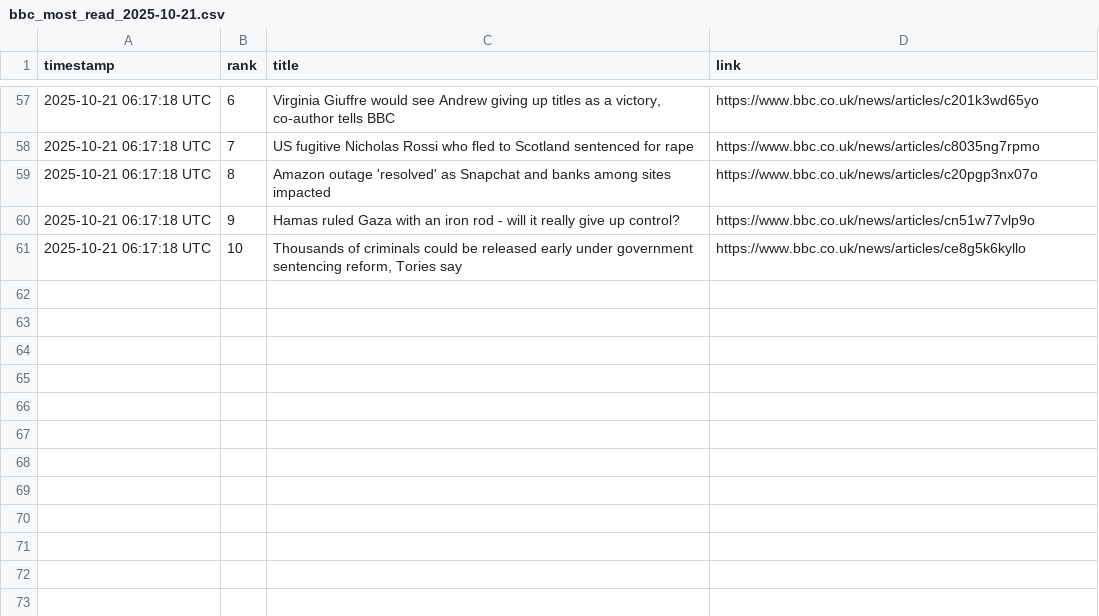
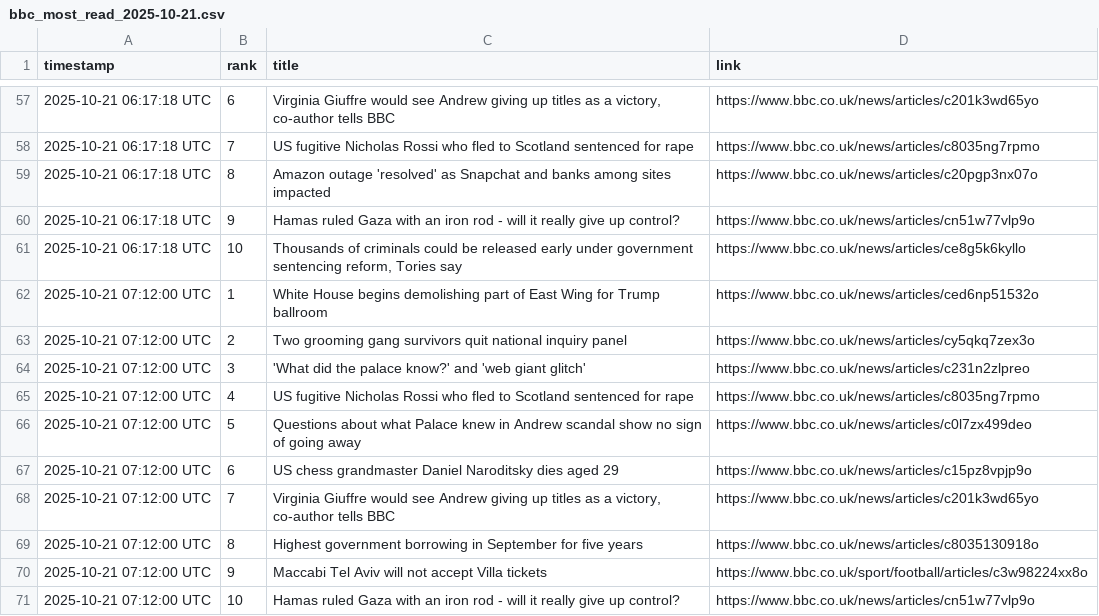
Before and after one commit to alastairherd/bbc_news_logger, a CSV file: data/bbc_most_read_2025-10-21.csv, drawn as a sheet; only a part is shown, gaps mark what is left out; the diff names each change by its address in the sheet, - before the commit and + after, or states it on an @@ line.

```diff
--- a/data/bbc_most_read_2025-10-21.csv
+++ b/data/bbc_most_read_2025-10-21.csv
+row 62: 2025-10-21 07:12:00 UTC | 1 | White House begins demolishing part of East Wing for Trump ballroom | https://www.bbc.co.uk/news/articles/ced6np51532o
+row 63: 2025-10-21 07:12:00 UTC | 2 | Two grooming gang survivors quit national inquiry panel | https://www.bbc.co.uk/news/articles/cy5qkq7zex3o
+row 64: 2025-10-21 07:12:00 UTC | 3 | 'What did the palace know?' and 'web giant glitch' | https://www.bbc.co.uk/news/articles/c231n2zlpreo
+row 65: 2025-10-21 07:12:00 UTC | 4 | US fugitive Nicholas Rossi who fled to Scotland sentenced for rape | https://www.bbc.co.uk/news/articles/c8035ng7rpmo
+row 66: 2025-10-21 07:12:00 UTC | 5 | Questions about what Palace knew in Andrew scandal show no sign of going away | https://www.bbc.co.uk/news/articles/c0l7zx499deo
+row 67: 2025-10-21 07:12:00 UTC | 6 | US chess grandmaster Daniel Naroditsky dies aged 29 | https://www.bbc.co.uk/news/articles/c15pz8vpjp9o
+row 68: 2025-10-21 07:12:00 UTC | 7 | Virginia Giuffre would see Andrew giving up titles as a victory, co-author tells BBC | https://www.bbc.co.uk/news/articles/c201k3wd65yo
+row 69: 2025-10-21 07:12:00 UTC | 8 | Highest government borrowing in September for five years | https://www.bbc.co.uk/news/articles/c8035130918o
+row 70: 2025-10-21 07:12:00 UTC | 9 | Maccabi Tel Aviv will not accept Villa tickets | https://www.bbc.co.uk/sport/football/articles/c3w98224xx8o
+row 71: 2025-10-21 07:12:00 UTC | 10 | Hamas ruled Gaza with an iron rod - will it really give up control? | https://www.bbc.co.uk/news/articles/cn51w77vlp9o
```
Also changed, not shown: data/bbc_front_page_promos_2025-10-21.csv.
